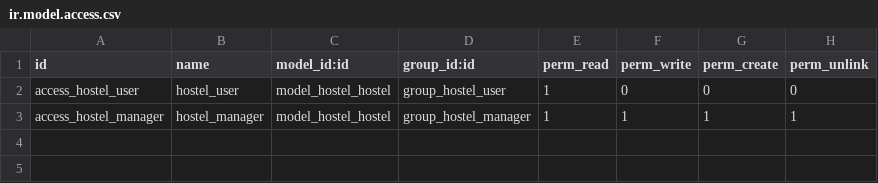
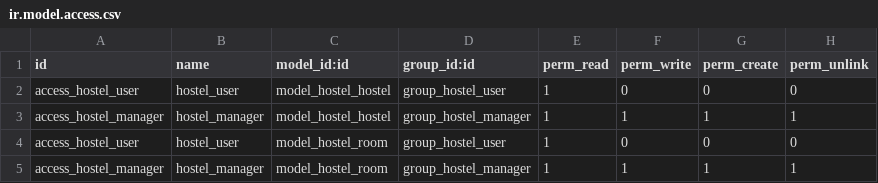
Before and after one commit to huytl81/Odoo, a CSV file: 18/hostel/security/ir.model.access.csv, drawn as a sheet.

Commit message:
add hostel room

```diff
--- a/18/hostel/security/ir.model.access.csv
+++ b/18/hostel/security/ir.model.access.csv
@@ -3 +3,3 @@ access_hostel_user,hostel_user,model_hostel_hostel,group_hostel_user,1,0,0,0
 access_hostel_manager,hostel_manager,model_hostel_hostel,group_hostel_manager,1,1,1,1
+access_hostel_user,hostel_user,model_hostel_room,group_hostel_user,1,0,0,0
+access_hostel_manager,hostel_manager,model_hostel_room,group_hostel_manager,1,1,1,1
```
Also changed, not shown: 7 other files.
